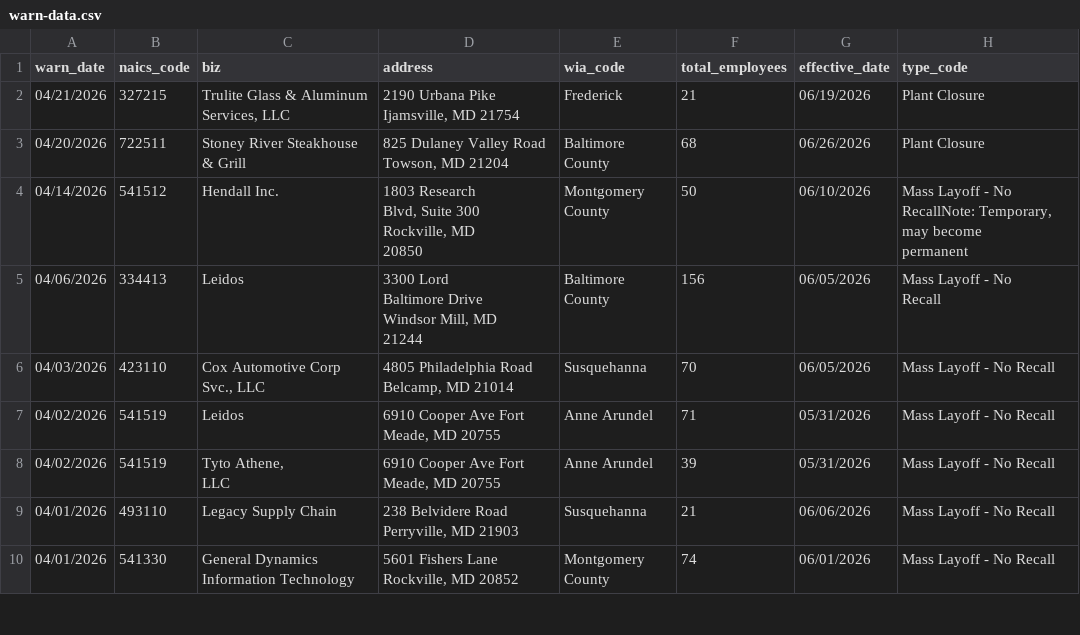
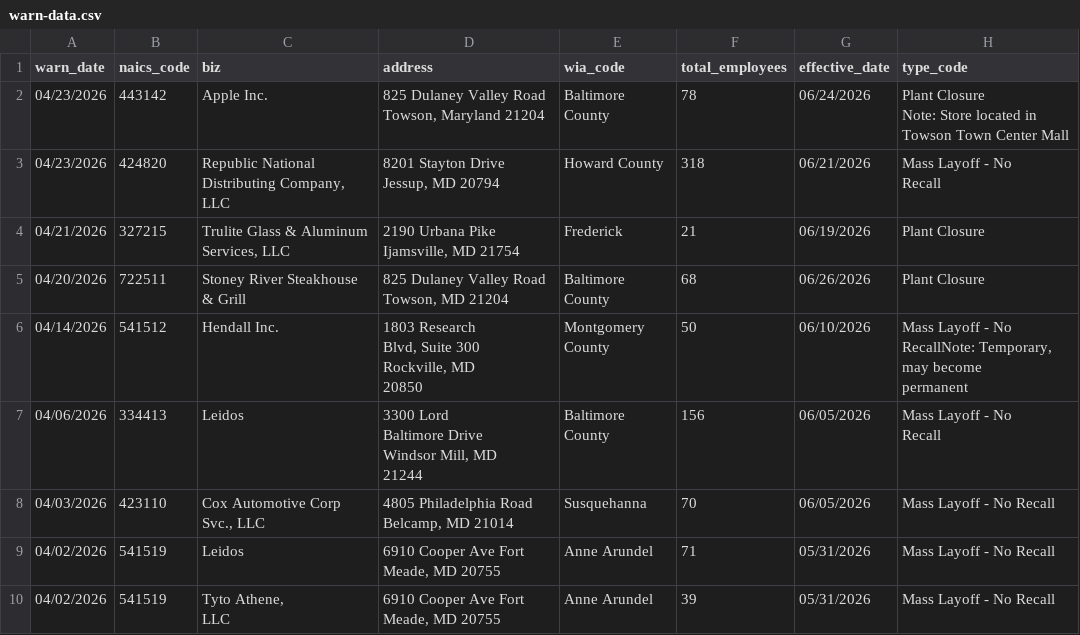
Before and after one commit to colleenodea/first-nicar-github-scraper, a CSV file: warn-data.csv, drawn as a sheet; only a part is shown; the shorter side is filled out with more unchanged rows.

```diff
--- a/warn-data.csv
+++ b/warn-data.csv
@@ -1,2 +1,7 @@
 warn_date,naics_code,biz,address,wia_code,total_employees,effective_date,type_code
+04/23/2026,443142,Apple Inc.,"825 Dulaney Valley Road Towson, Maryland 21204",Baltimore County,78,06/24/2026,"Plant Closure
+	Note: Store located in Towson Town Center Mall"
+04/23/2026,424820,"Republic National Distributing Company, LLC","8201 Stayton Drive
+Jessup, MD 20794",Howard County,318,06/21/2026,"Mass Layoff - No
+Recall"
 04/21/2026,327215,"Trulite Glass & Aluminum Services, LLC","2190 Urbana Pike Ijamsville, MD 21754",Frederick,21,06/19/2026,Plant Closure
```
